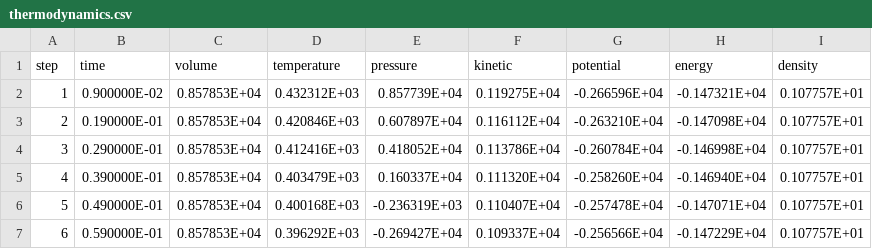
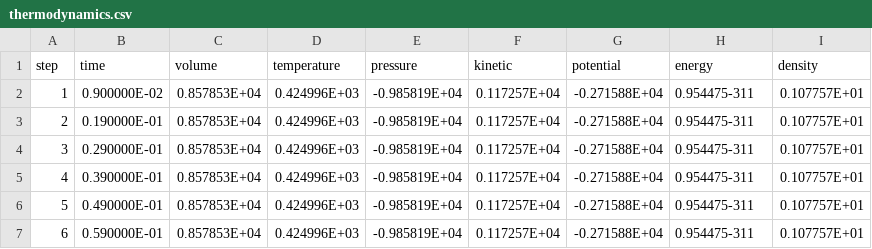
Before and after one commit to flavianowilliams/HICOLM3, a CSV file: examples/H2O/md/thermodynamics.csv, drawn as a sheet; only a part is shown; the diff covers the shown part only.

```diff
--- a/examples/H2O/md/thermodynamics.csv
+++ b/examples/H2O/md/thermodynamics.csv
@@ -1,7 +1,7 @@
      step,          time,         volume,      temperature,    pressure,      kinetic,       potential,      energy,       density
-            1,  0.900000E-02,  0.857853E+04,  0.432312E+03,  0.857739E+04,  0.119275E+04, -0.266596E+04, -0.147321E+04,  0.107757E+01
-            2,  0.190000E-01,  0.857853E+04,  0.420846E+03,  0.607897E+04,  0.116112E+04, -0.263210E+04, -0.147098E+04,  0.107757E+01
-            3,  0.290000E-01,  0.857853E+04,  0.412416E+03,  0.418052E+04,  0.113786E+04, -0.260784E+04, -0.146998E+04,  0.107757E+01
-            4,  0.390000E-01,  0.857853E+04,  0.403479E+03,  0.160337E+04,  0.111320E+04, -0.258260E+04, -0.146940E+04,  0.107757E+01
-            5,  0.490000E-01,  0.857853E+04,  0.400168E+03, -0.236319E+03,  0.110407E+04, -0.257478E+04, -0.147071E+04,  0.107757E+01
-            6,  0.590000E-01,  0.857853E+04,  0.396292E+03, -0.269427E+04,  0.109337E+04, -0.256566E+04, -0.147229E+04,  0.107757E+01
+            1,  0.900000E-02,  0.857853E+04,  0.424996E+03, -0.985819E+04,  0.117257E+04, -0.271588E+04,  0.954475-311,  0.107757E+01
+            2,  0.190000E-01,  0.857853E+04,  0.424996E+03, -0.985819E+04,  0.117257E+04, -0.271588E+04,  0.954475-311,  0.107757E+01
+            3,  0.290000E-01,  0.857853E+04,  0.424996E+03, -0.985819E+04,  0.117257E+04, -0.271588E+04,  0.954475-311,  0.107757E+01
+            4,  0.390000E-01,  0.857853E+04,  0.424996E+03, -0.985819E+04,  0.117257E+04, -0.271588E+04,  0.954475-311,  0.107757E+01
+            5,  0.490000E-01,  0.857853E+04,  0.424996E+03, -0.985819E+04,  0.117257E+04, -0.271588E+04,  0.954475-311,  0.107757E+01
+            6,  0.590000E-01,  0.857853E+04,  0.424996E+03, -0.985819E+04,  0.117257E+04, -0.271588E+04,  0.954475-311,  0.107757E+01
```
Also changed, not shown: 20 edited cells elsewhere in this file, 9 other files.
